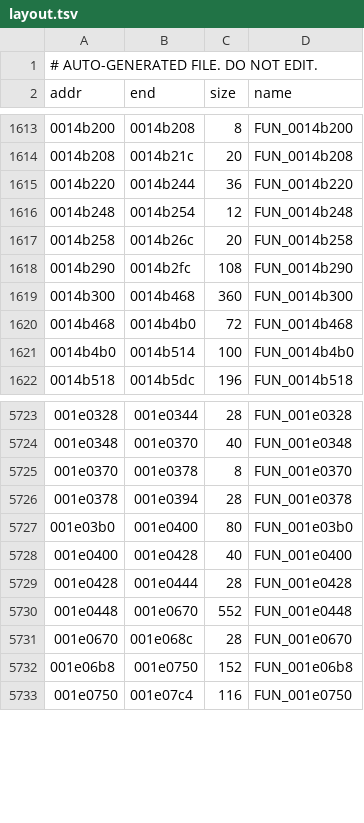
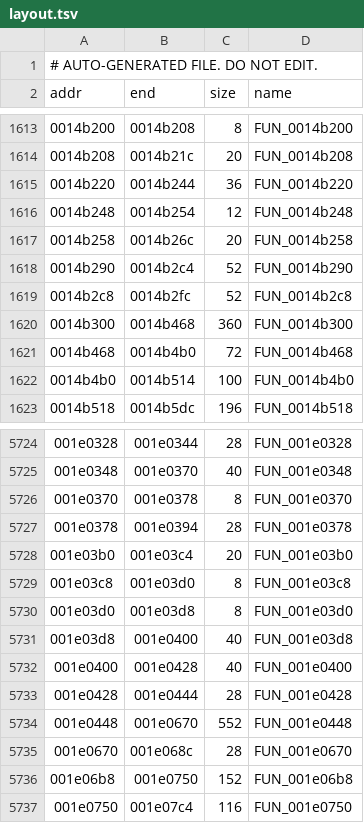
Before and after one commit to zcroker/kh2, a TSV file: layout.tsv, drawn as a sheet; only a part is shown, gaps mark what is left out.

```diff
--- a/layout.tsv
+++ b/layout.tsv
@@ -1617,3 +1617,4 @@ addr	end	size	name
 0014b258	0014b26c	20	FUN_0014b258
-0014b290	0014b2fc	108	FUN_0014b290
+0014b290	0014b2c4	52	FUN_0014b290
+0014b2c8	0014b2fc	52	FUN_0014b2c8
 0014b300	0014b468	360	FUN_0014b300
@@ -5726,3 +5727,6 @@ addr	end	size	name
 001e0378	001e0394	28	FUN_001e0378
-001e03b0	001e0400	80	FUN_001e03b0
+001e03b0	001e03c4	20	FUN_001e03b0
+001e03c8	001e03d0	8	FUN_001e03c8
+001e03d0	001e03d8	8	FUN_001e03d0
+001e03d8	001e0400	40	FUN_001e03d8
 001e0400	001e0428	40	FUN_001e0400
```
Also changed, not shown: functions.tsv, 5 other files.
